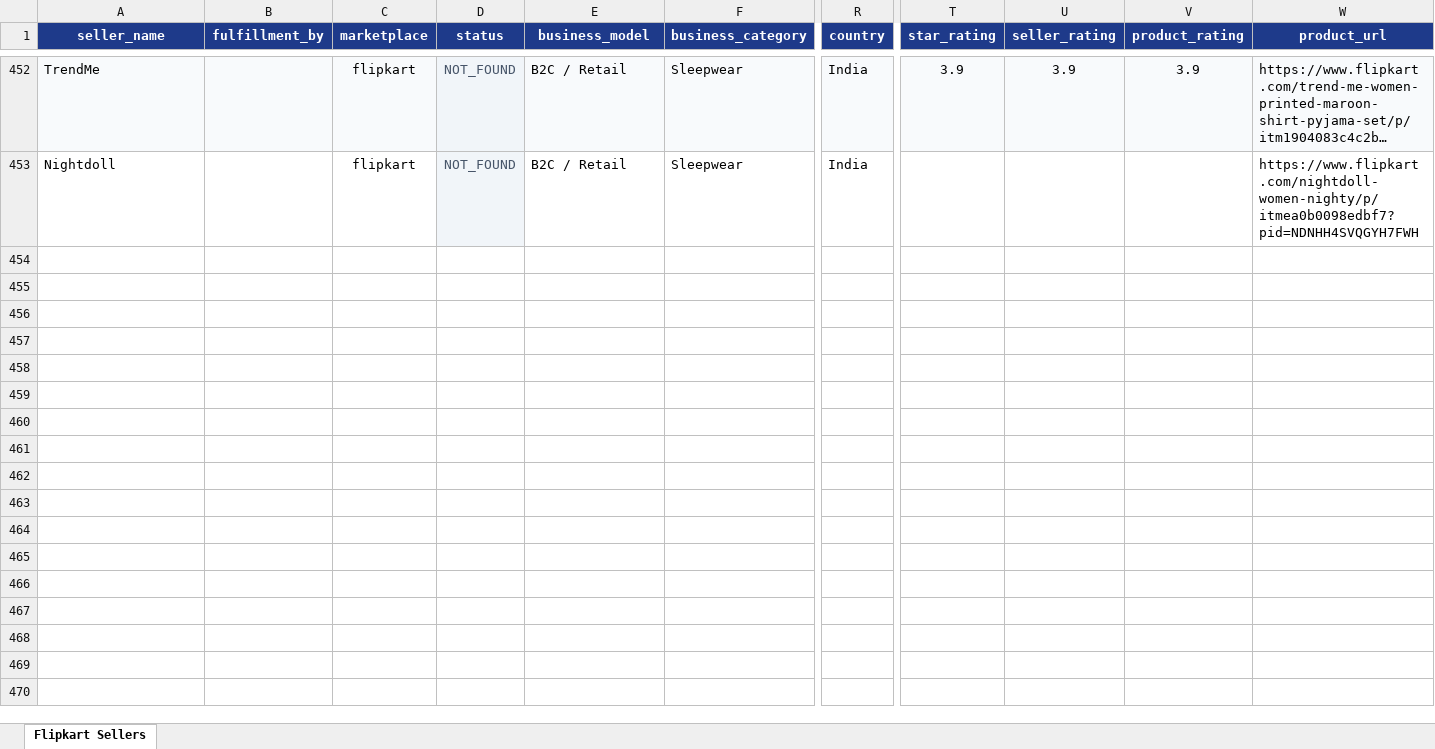
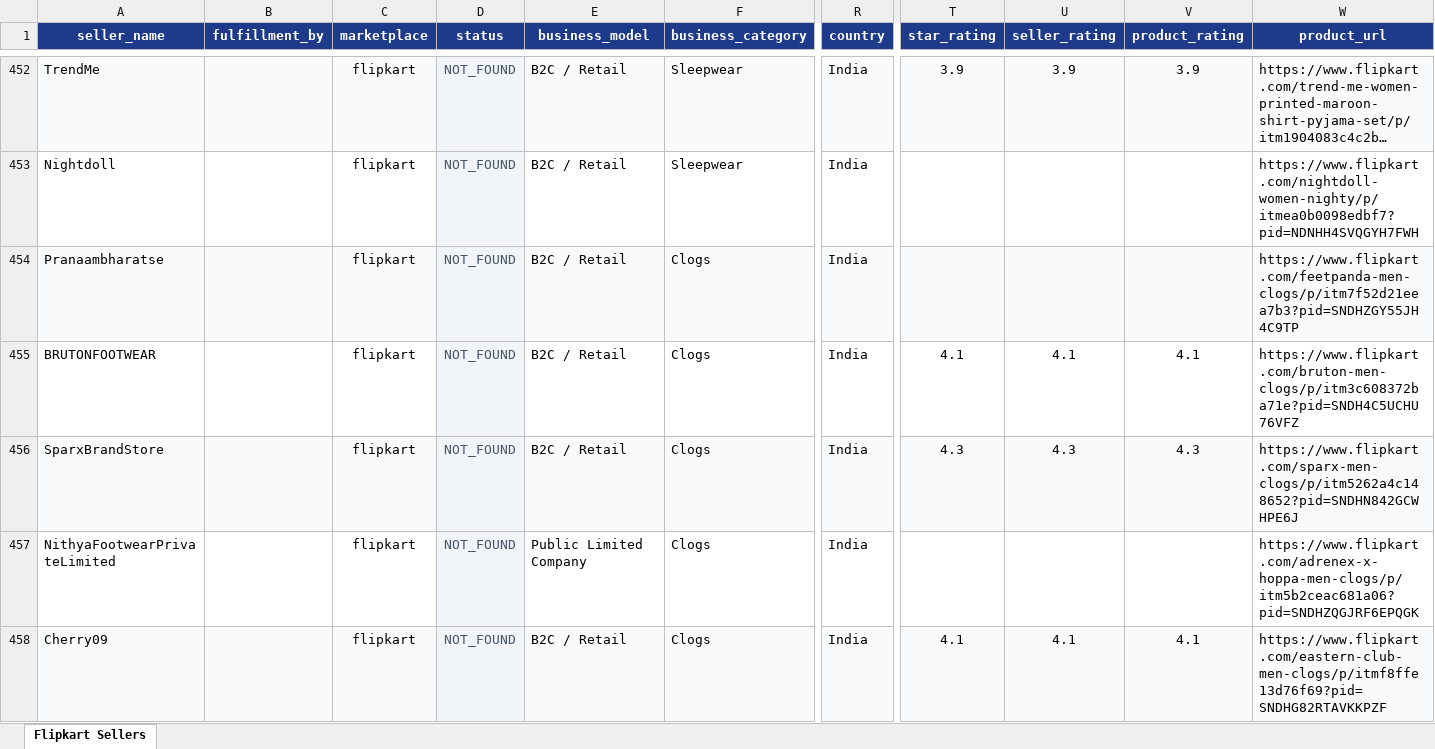
Before and after one commit to Harishkrishnakumarr/Flipkart-scrapp, an Excel workbook: output/flipkart_sellers.xlsx, sheet Flipkart Sellers, drawn as a sheet; only a part is shown, gaps mark what is left out; long unchanged cells end in …; values as stored, in another font and other column widths than the file's, no borders; rows hold the shown columns only; the diff covers the shown part only; the diff names each change by its address in the sheet, - before the commit and + after, or states it on an @@ line.

```diff
--- a/output/flipkart_sellers.xlsx (sheet Flipkart Sellers)
+++ b/output/flipkart_sellers.xlsx (sheet Flipkart Sellers)
+row 454: Pranaambharatse |  | flipkart | NOT_FOUND | B2C / Retail | Clogs | India |  |  |  | https://www.flipkart.com/feetpanda-men-clogs/p/itm7f52d21eea7b3?pid=SNDHZGY55JH4C9TP
+row 455: BRUTONFOOTWEAR |  | flipkart | NOT_FOUND | B2C / Retail | Clogs | India | 4.1 | 4.1 | 4.1 | https://www.flipkart.com/bruton-men-clogs/p/itm3c608372ba71e?pid=SNDH4C5UCHU76VFZ
+row 456: SparxBrandStore |  | flipkart | NOT_FOUND | B2C / Retail | Clogs | India | 4.3 | 4.3 | 4.3 | https://www.flipkart.com/sparx-men-clogs/p/itm5262a4c148652?pid=SNDHN842GCWHPE6J
+row 457: NithyaFootwearPrivateLimited |  | flipkart | NOT_FOUND | Public Limited Company | Clogs | India |  |  |  | https://www.flipkart.com/adrenex-x-hoppa-men-clogs/p/itm5b2ceac681a06?pid=SNDHZQGJRF6EPQGK
+row 458: Cherry09 |  | flipkart | NOT_FOUND | B2C / Retail | Clogs | India | 4.1 | 4.1 | 4.1 | https://www.flipkart.com/eastern-club-men-clogs/p/itmf8ffe13d76f69?pid=SNDHG82RTAVKKPZF
```
Also changed, not shown: 63 added rows, 2 removed rows and 7 edited cells elsewhere in this sheet, 3 other files.
